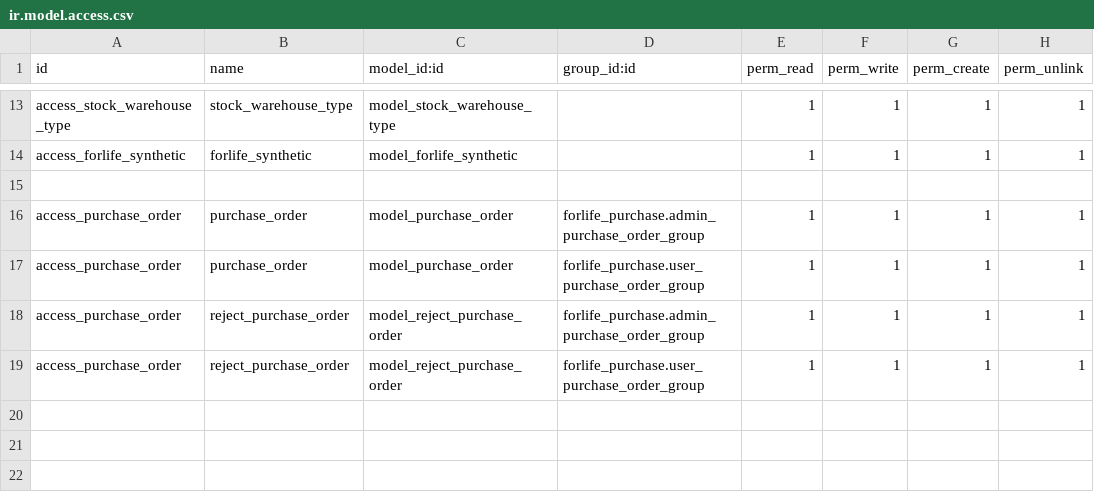
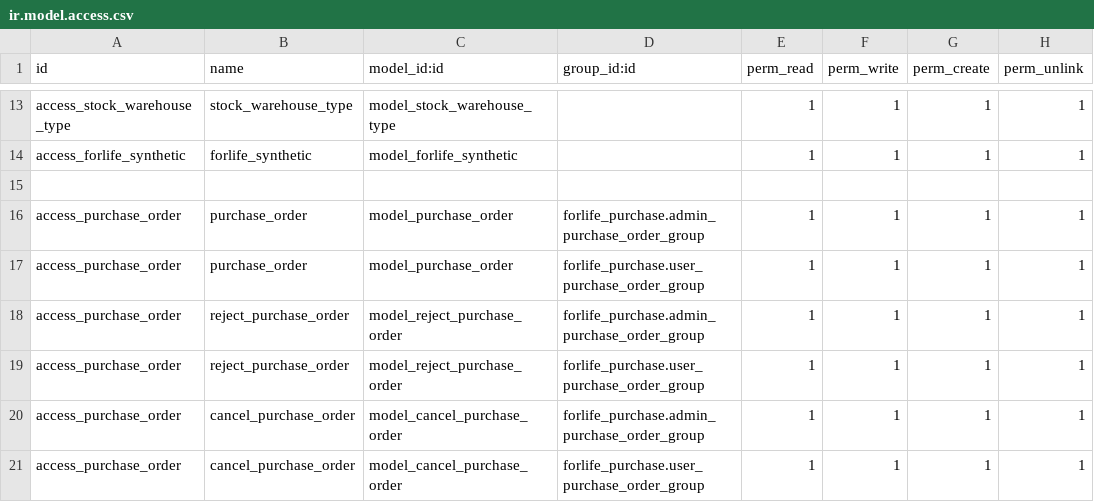
Before and after one commit to Onnet-Consulting/forlife, a CSV file: addons/custom/forlife_purchase/security/ir.model.access.csv, drawn as a sheet; only a part is shown, gaps mark what is left out; the diff names each change by its address in the sheet, - before the commit and + after, or states it on an @@ line.

```diff
--- a/addons/custom/forlife_purchase/security/ir.model.access.csv
+++ b/addons/custom/forlife_purchase/security/ir.model.access.csv
+row 20: access_purchase_order | cancel_purchase_order | model_cancel_purchase_order | forlife_purchase.admin_purchase_order_group | 1 | 1 | 1 | 1
+row 21: access_purchase_order | cancel_purchase_order | model_cancel_purchase_order | forlife_purchase.user_purchase_order_group | 1 | 1 | 1 | 1
```
Also changed, not shown: 9 other files.
